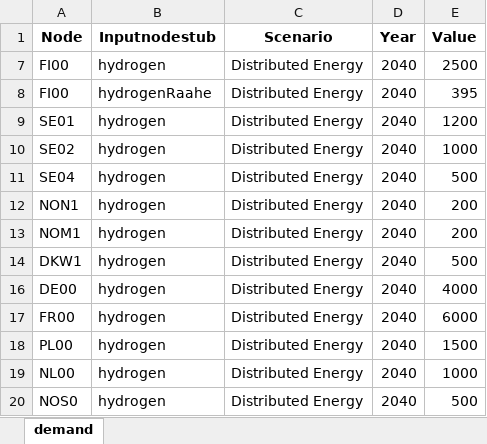
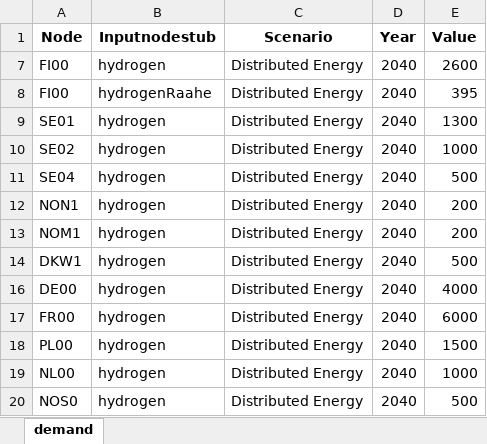
Before and after one commit to vttresearch/north_european_model, an Excel workbook: input/demand.xlsx, sheet demand, drawn as a sheet; values as stored, in another font and other column widths than the file's, no borders; charts and pictures not drawn; the diff names each change by its address in the sheet, - before the commit and + after, or states it on an @@ line.

Commit message:
updated H2 FI00

```diff
--- a/input/demand.xlsx (sheet demand)
+++ b/input/demand.xlsx (sheet demand)
-E7 (Value): 2500
+E7 (Value): 2600
-E9 (Value): 1200
+E9 (Value): 1300
```
